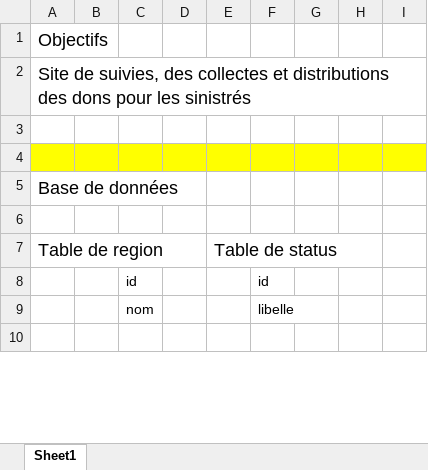
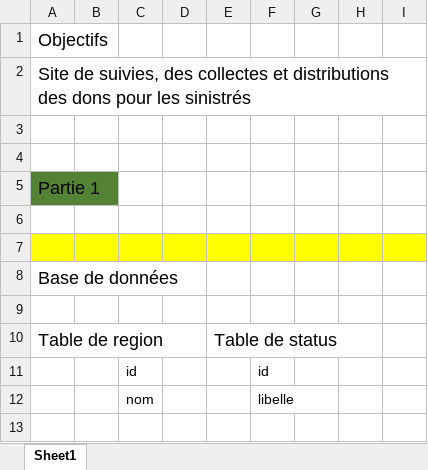
Before and after one commit to Sandro006/DonBNGRC, an Excel workbook: todo.xlsx, sheet Sheet1, drawn as a sheet; only a part is shown; values as stored, in another font and other column widths than the file's, no borders; the diff covers the shown part only; the diff names each change by its address in the sheet, - before the commit and + after, or states it on an @@ line.

```diff
--- a/todo.xlsx (sheet Sheet1)
+++ b/todo.xlsx (sheet Sheet1)
-A4:I4 fill: #FFFF00
+A4:I4 fill: none
+row 5: Partie 1
+row 6: (empty)
+row 7: (empty)
```
Also changed, not shown: 43 added rows elsewhere in this sheet, 1 other file.
